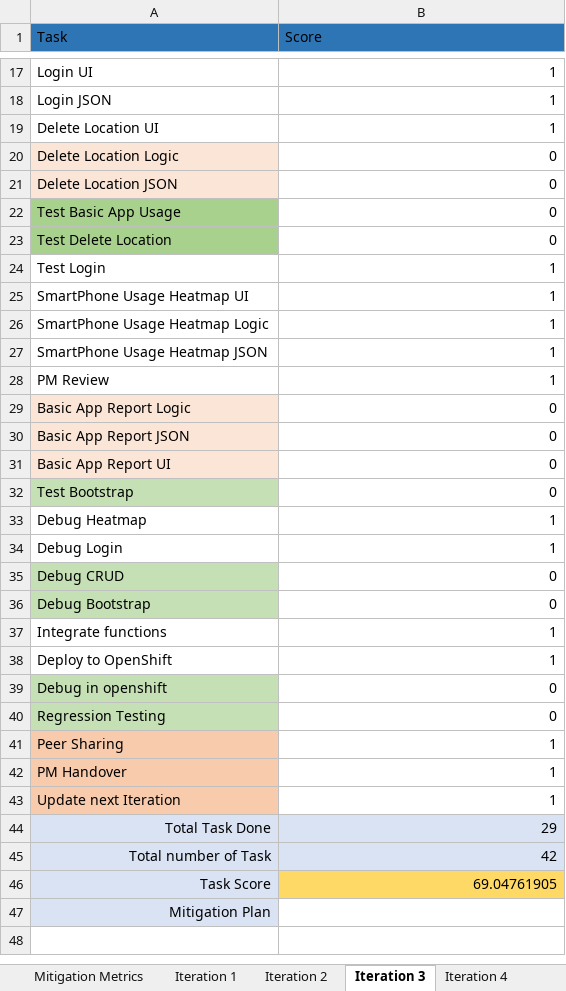
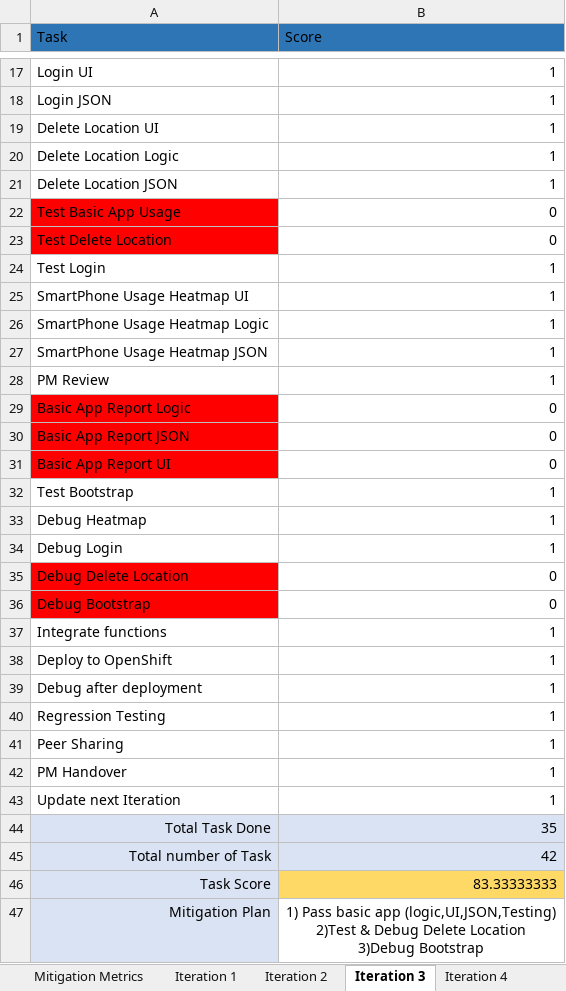
Before and after one commit to jerots/SMUAnalytics, an Excel workbook: metrics/Task Metrics with Mitigation Plan.xlsx, sheet Iteration 3, drawn as a sheet; only a part is shown, gaps mark what is left out; values as stored, in another font and other column widths than the file's, no borders; removed rows and columns are numbered as before the commit, all else as after; ↵ is a line break in a cell; the diff covers the shown part only; the diff names each change by its address in the sheet, - before the commit and + after, or states it on an @@ line.

Commit message:
Update Task Metrics with mitigation plan while doing PM Handover

```diff
--- a/metrics/Task Metrics with Mitigation Plan.xlsx (sheet Iteration 3)
+++ b/metrics/Task Metrics with Mitigation Plan.xlsx (sheet Iteration 3)
-A20:A21 fill: #FBE5D6
+A20:A21 fill: none
-B20:B21 (Score): 0
+B20:B21 (Score): 1
-A22:A23 fill: #A9D18E
+A22:A23 fill: #FF0000
-A29:A31 fill: #FBE5D6
+A29:A31 fill: #FF0000
-A32 fill: #C5E0B4
+A32 fill: none
-B32 (Score): 0
+B32 (Score): 1
-A35 (Task): Debug CRUD
+A35 (Task): Debug Delete Location
-A35:A36 fill: #C5E0B4
+A35:A36 fill: #FF0000
-row 39: Debug in openshift | 0
+row 39: Debug after deployment | 1
-A40 fill: #C5E0B4
+A40 fill: none
-B40 (Score): 0
+B40 (Score): 1
-A41:A43 fill: #F8CBAD
+A41:A43 fill: none
-B44 (Score): 29
+B44 (Score): 35
-B46 (Score): 69.04761905
+B46 (Score): 83.33333333
-B47 (Score): (empty)
+B47 (Score): 1) Pass basic app (logic,UI,JSON,Testing) ↵ 2)Test & Debug Delete Location ↵ 3)Debug Bootstrap
```
Also changed, not shown: 1 edited cell and cell formats elsewhere in this sheet.
